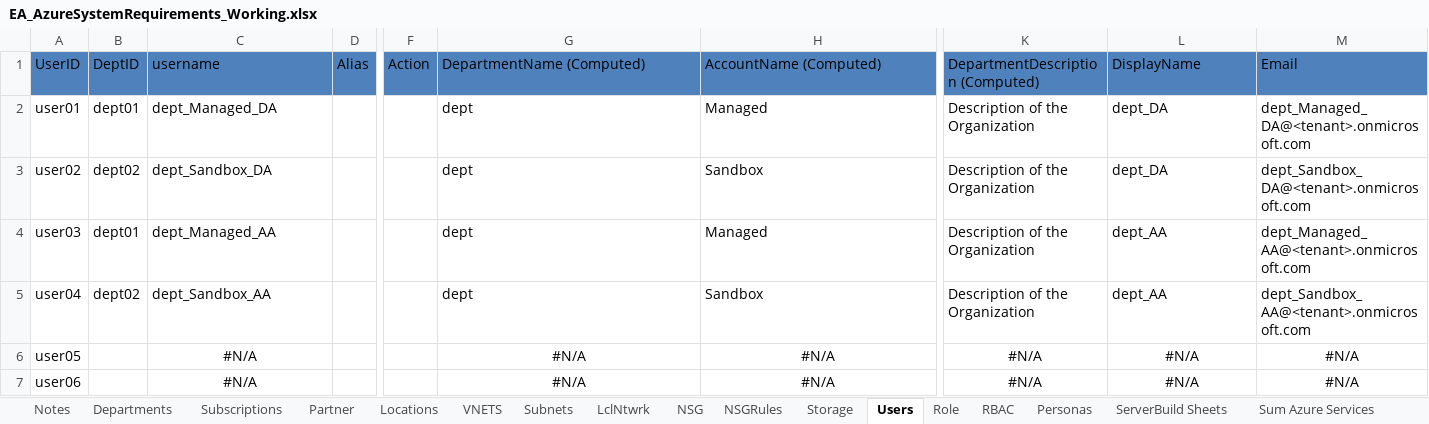
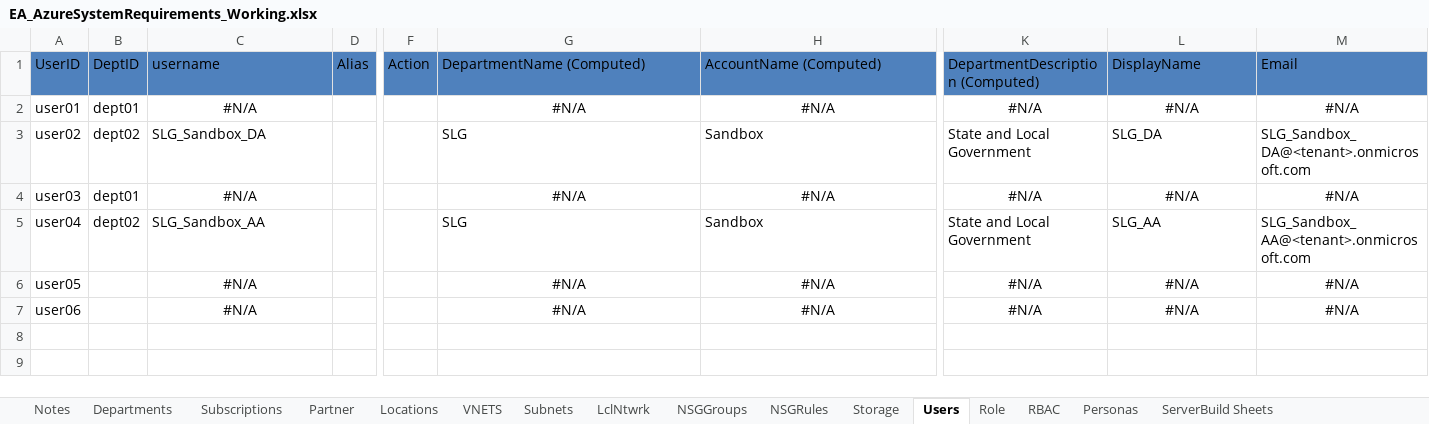
Before and after one commit to willstg/AzureFoundation, an Excel workbook: EA_AzureSystemRequirements_Working.xlsx, sheet Users, drawn as a sheet; only a part is shown, gaps mark what is left out; values as stored, in another font and other column widths than the file's, no borders; table styles not drawn; the diff names each change by its address in the sheet, - before the commit and + after, or states it on an @@ line.

```diff
--- a/EA_AzureSystemRequirements_Working.xlsx (sheet Users)
+++ b/EA_AzureSystemRequirements_Working.xlsx (sheet Users)
-sheet tab: NSG
+sheet tab: NSGGroups
-C2: dept_Managed_DA
+C2: #N/A
-C2 alignment: left
+C2 alignment: center
-G2: dept
+G2: #N/A
-G2:H2 alignment: left
+G2:H2 alignment: center
-H2: Managed
+H2: #N/A
-K2: Description of the Organization
+K2: #N/A
-K2:M2 alignment: left
+K2:M2 alignment: center
-L2: dept_DA
+L2: #N/A
-M2: dept_Managed_DA@<tenant>.onmicrosoft.com
+M2: #N/A
-C3: dept_Sandbox_DA
+C3: SLG_Sandbox_DA
-G3: dept
+G3: SLG
-K3: Description of the Organization
+K3: State and Local Government
-L3: dept_DA
+L3: SLG_DA
-M3: dept_Sandbox_DA@<tenant>.onmicrosoft.com
+M3: SLG_Sandbox_DA@<tenant>.onmicrosoft.com
-C4: dept_Managed_AA
+C4: #N/A
-C4 alignment: left
+C4 alignment: center
-G4: dept
+G4: #N/A
-G4:H4 alignment: left
+G4:H4 alignment: center
-H4: Managed
+H4: #N/A
-K4: Description of the Organization
+K4: #N/A
-K4:M4 alignment: left
+K4:M4 alignment: center
-L4: dept_AA
+L4: #N/A
-M4: dept_Managed_AA@<tenant>.onmicrosoft.com
+M4: #N/A
-C5: dept_Sandbox_AA
+C5: SLG_Sandbox_AA
-G5: dept
+G5: SLG
-K5: Description of the Organization
+K5: State and Local Government
-L5: dept_AA
+L5: SLG_AA
-M5: dept_Sandbox_AA@<tenant>.onmicrosoft.com
+M5: SLG_Sandbox_AA@<tenant>.onmicrosoft.com
```
Also changed, not shown: sheet Subnets, sheet NSGGroups, sheet NSGRules, sheet Storage, sheet VNETS, sheet Subscriptions, 3 more sheets, formulas that keep their value, hidden cells, 11 other files.
